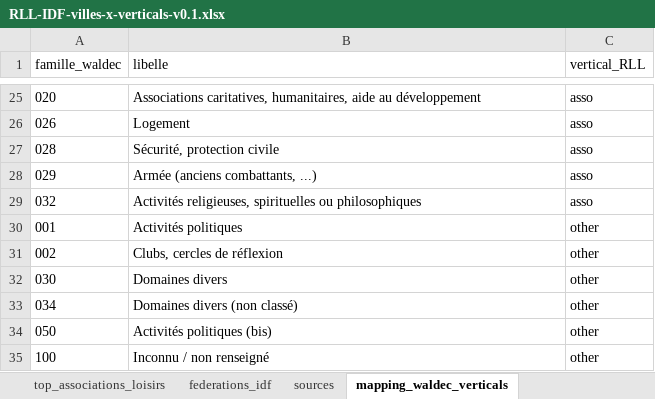
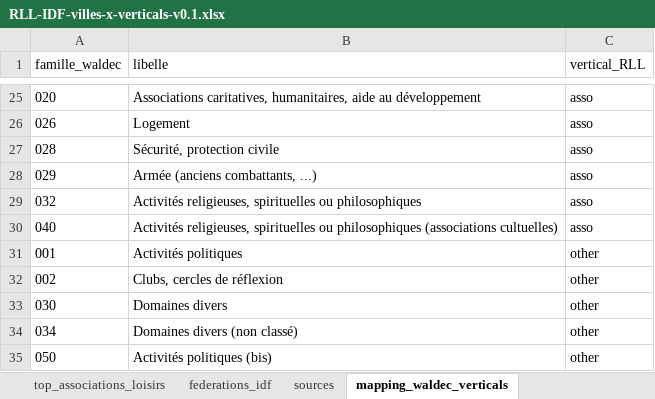
Before and after one commit to christophecorgie-glitch/rll-growth, an Excel workbook: pipelines/fr-idf/out/RLL-IDF-villes-x-verticals-v0.1.xlsx, sheet mapping_waldec_verticals, drawn as a sheet; only a part is shown, gaps mark what is left out; the shorter side is filled out with more unchanged rows; values as stored, in another font and other column widths than the file's, no borders; the diff names each change by its address in the sheet, - before the commit and + after, or states it on an @@ line.

```diff
--- a/pipelines/fr-idf/out/RLL-IDF-villes-x-verticals-v0.1.xlsx (sheet mapping_waldec_verticals)
+++ b/pipelines/fr-idf/out/RLL-IDF-villes-x-verticals-v0.1.xlsx (sheet mapping_waldec_verticals)
+row 30: 040 | Activités religieuses, spirituelles ou philosophiques (associations cultuelles) | asso
```
Also changed, not shown: sheet villes_x_verticals, 2 other files.
